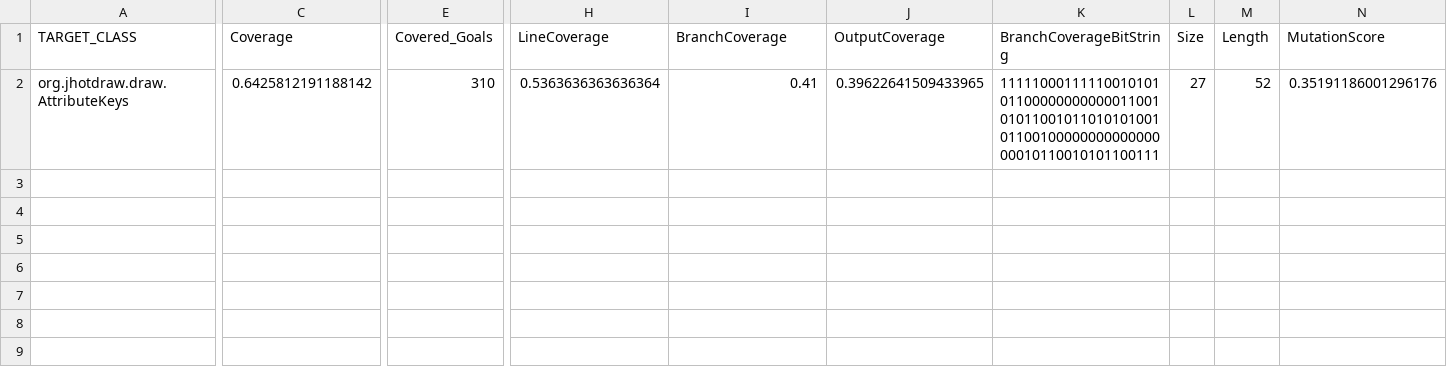
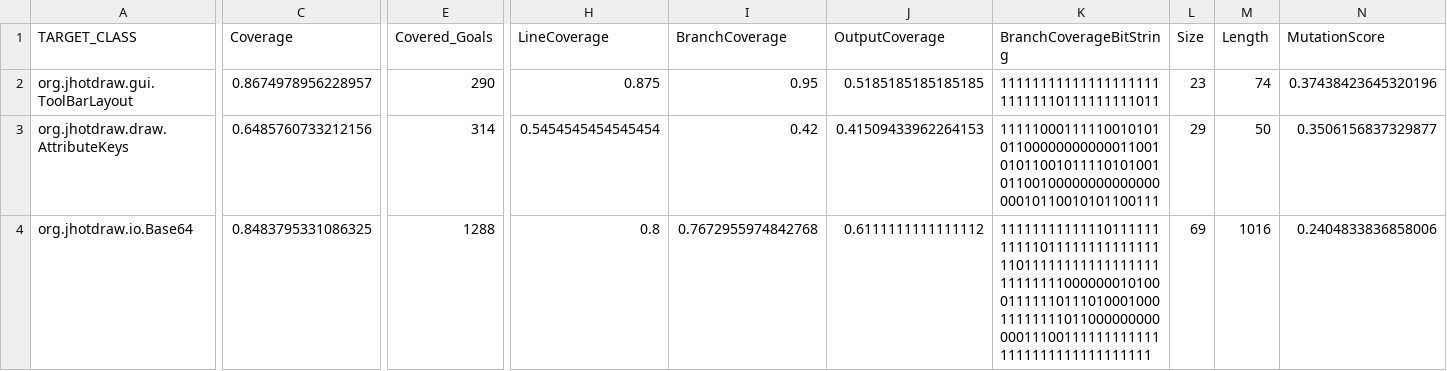
Before and after one commit to SorayaMaleki/jhotdraw-develop, a CSV file: evosuite-report/type-state/statistics-before.csv, drawn as a sheet; only a part is shown, gaps mark what is left out; addresses are those after the commit; rows hold the shown columns only; the diff names each change by its address in the sheet, - before the commit and + after, or states it on an @@ line.

Commit message:
evosuite files

```diff
--- a/evosuite-report/type-state/statistics-before.csv
+++ b/evosuite-report/type-state/statistics-before.csv
+row 2: org.jhotdraw.gui.ToolBarLayout | 0.8674978956228957 | 290 | 0.875 | 0.95 | 0.5185185185185185 | 1111111111111111111111111110111111111011 | 23 | 74 | 0.37438423645320196
-C3 (Coverage): 0.6425812191188142
+C3 (Coverage): 0.6485760733212156
-E3 (Covered_Goals): 310
+E3 (Covered_Goals): 314
-H3 (LineCoverage): 0.5363636363636364
+H3 (LineCoverage): 0.5454545454545454
-I3 (BranchCoverage): 0.41
+I3 (BranchCoverage): 0.42
-J3 (OutputCoverage): 0.39622641509433965
+J3 (OutputCoverage): 0.41509433962264153
-K3 (BranchCoverageBitString): 1111100011111001010101100000000000011001010110010110101010010110010000000000000000010110010101100111
+K3 (BranchCoverageBitString): 1111100011111001010101100000000000011001010110010111101010010110010000000000000000010110010101100111
-L3 (Size): 27
+L3 (Size): 29
-M3 (Length): 52
+M3 (Length): 50
-N3 (MutationScore): 0.35191186001296176
+N3 (MutationScore): 0.3506156837329877
+row 4: org.jhotdraw.io.Base64 | 0.8483795331086325 | 1288 | 0.8 | 0.7672955974842768 | 0.6111111111111112 | 111111111111101111111111101111111111111111011111111111111111111111110000000101000111111011101000100011111111011000000000000111001111111111111111111111111111111 | 69 | 1016 | 0.2404833836858006
```
Also changed, not shown: 7 other files.
